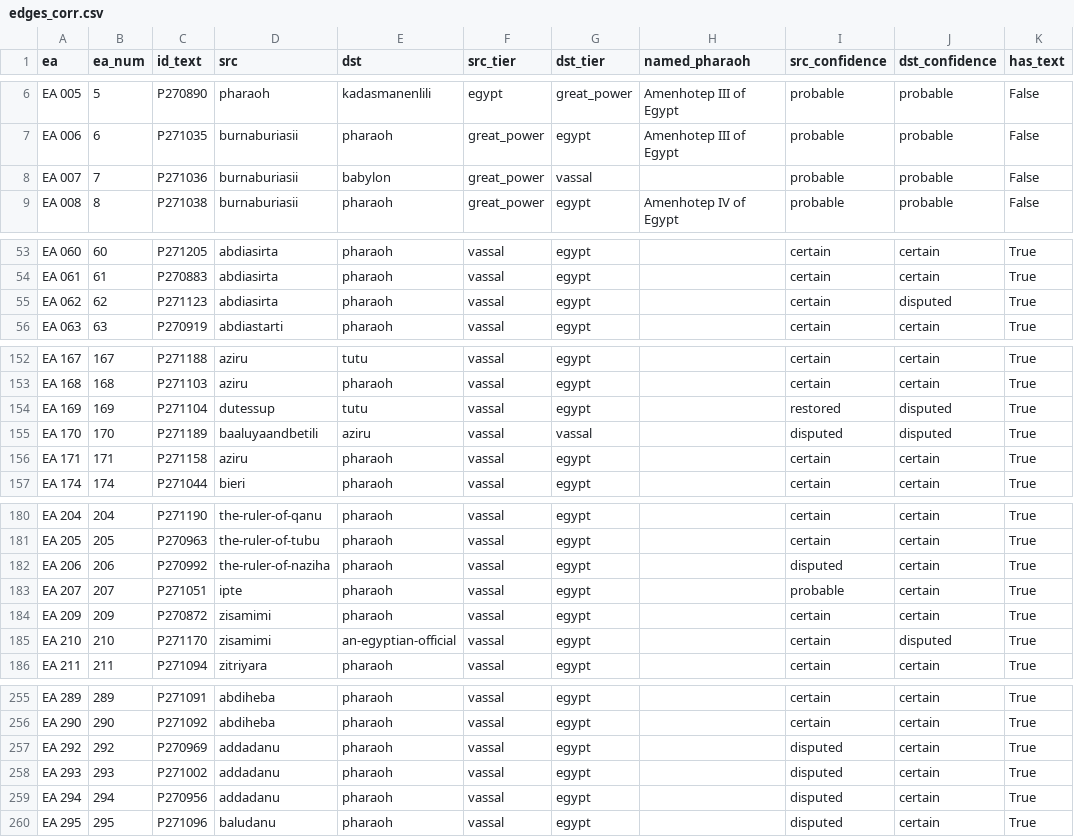
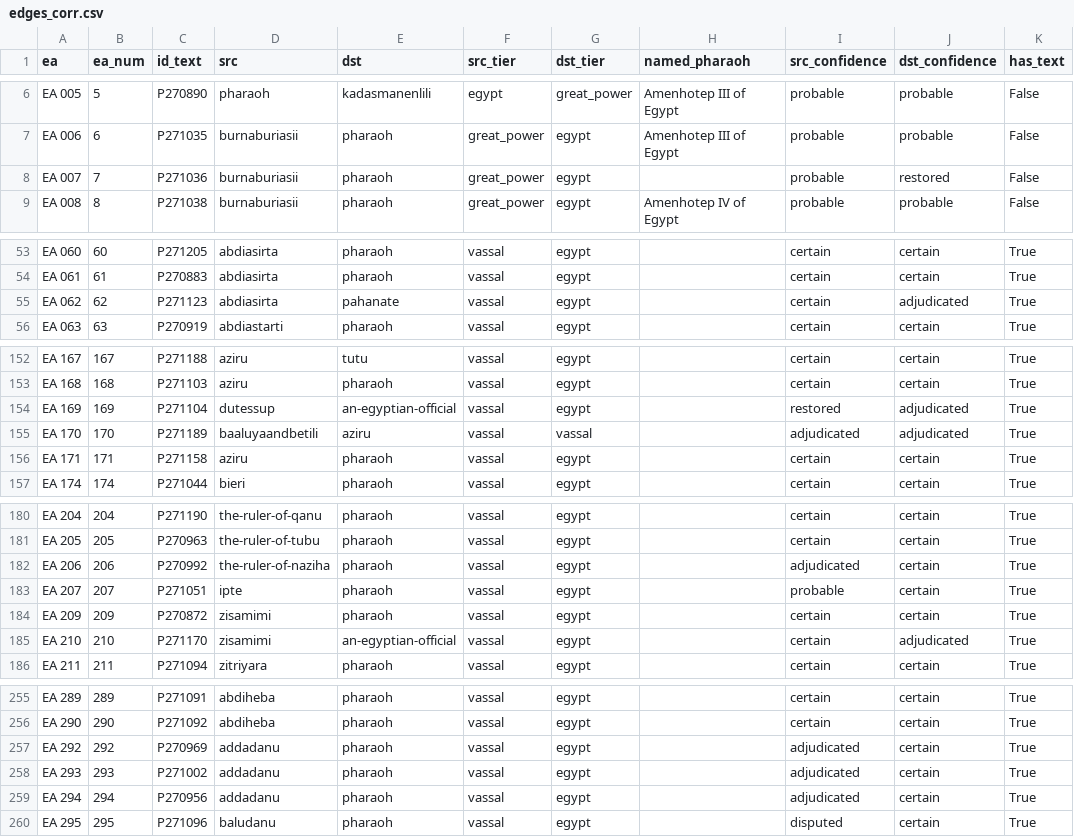
Before and after one commit to conorreid/ussira-pitati, a CSV file: data/derived/edges_corr.csv, drawn as a sheet; only a part is shown, gaps mark what is left out; the diff covers the shown part only; the diff names each change by its address in the sheet, - before the commit and + after, or states it on an @@ line.

```diff
--- a/data/derived/edges_corr.csv
+++ b/data/derived/edges_corr.csv
-E8 (dst): babylon
+E8 (dst): pharaoh
-G8 (dst_tier): vassal
+G8 (dst_tier): egypt
-J8 (dst_confidence): probable
+J8 (dst_confidence): restored
-E55 (dst): pharaoh
+E55 (dst): pahanate
-J55 (dst_confidence): disputed
+J55 (dst_confidence): adjudicated
-E154 (dst): tutu
+E154 (dst): an-egyptian-official
-J154:J155 (dst_confidence): disputed
+J154:J155 (dst_confidence): adjudicated
-I155 (src_confidence): disputed
+I155 (src_confidence): adjudicated
-I182 (src_confidence): disputed
+I182 (src_confidence): adjudicated
-J185 (dst_confidence): disputed
+J185 (dst_confidence): adjudicated
-I257:I259 (src_confidence): disputed
+I257:I259 (src_confidence): adjudicated
```
Also changed, not shown: 8 edited cells elsewhere in this file, data/derived/edges_mention.csv, data/derived/letter_persons.csv, 9 other files.
